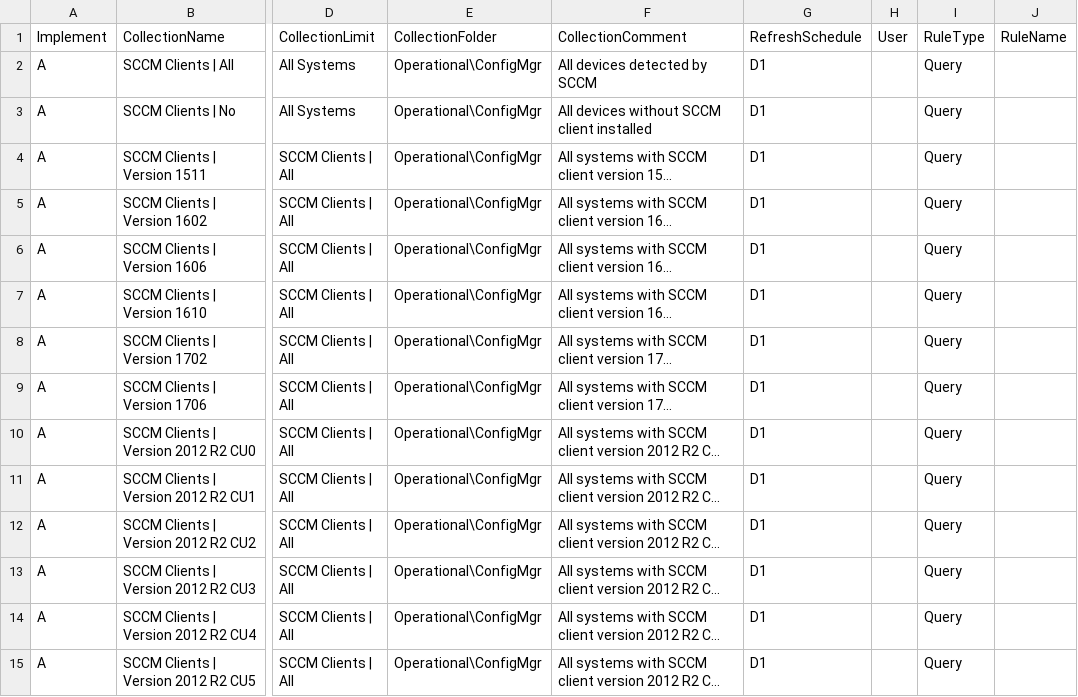
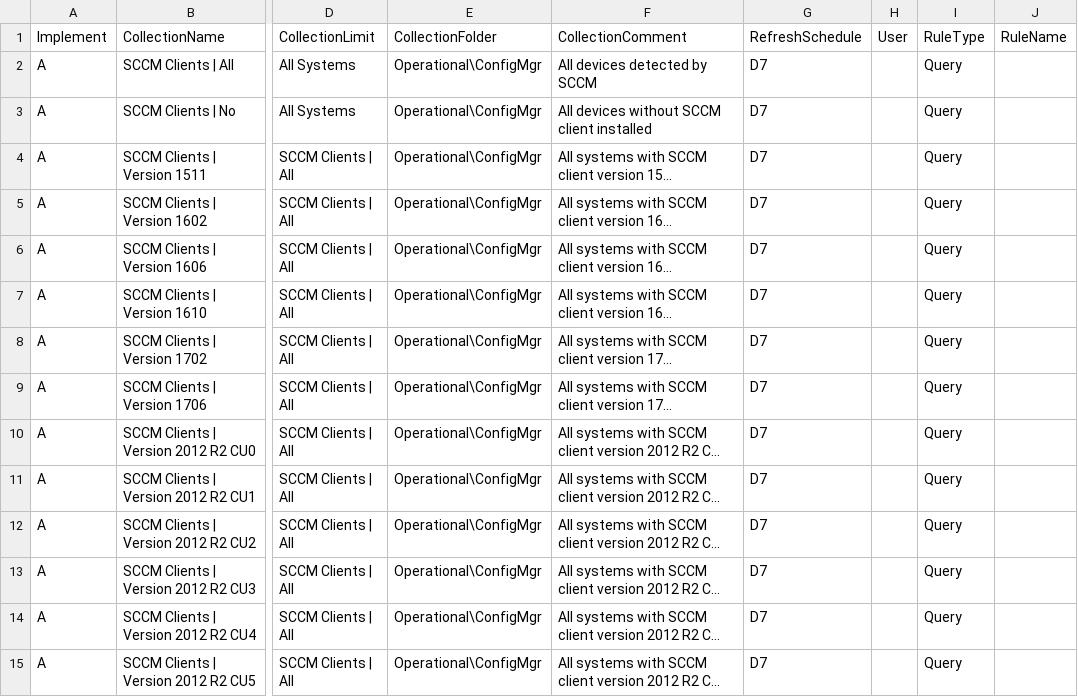
Before and after one commit to BlackCatDeployment/SCCM, a CSV file: ManageCollections/CreateOperationalCollections.csv, drawn as a sheet; only a part is shown, gaps mark what is left out; long unchanged cells end in …; the diff covers the shown part only; the diff names each change by its address in the sheet, - before the commit and + after, or states it on an @@ line.

```diff
--- a/ManageCollections/CreateOperationalCollections.csv
+++ b/ManageCollections/CreateOperationalCollections.csv
-G2:G15: D1
+G2:G15: D7
```
Also changed, not shown: 2 added rows and 70 edited cells elsewhere in this file.
